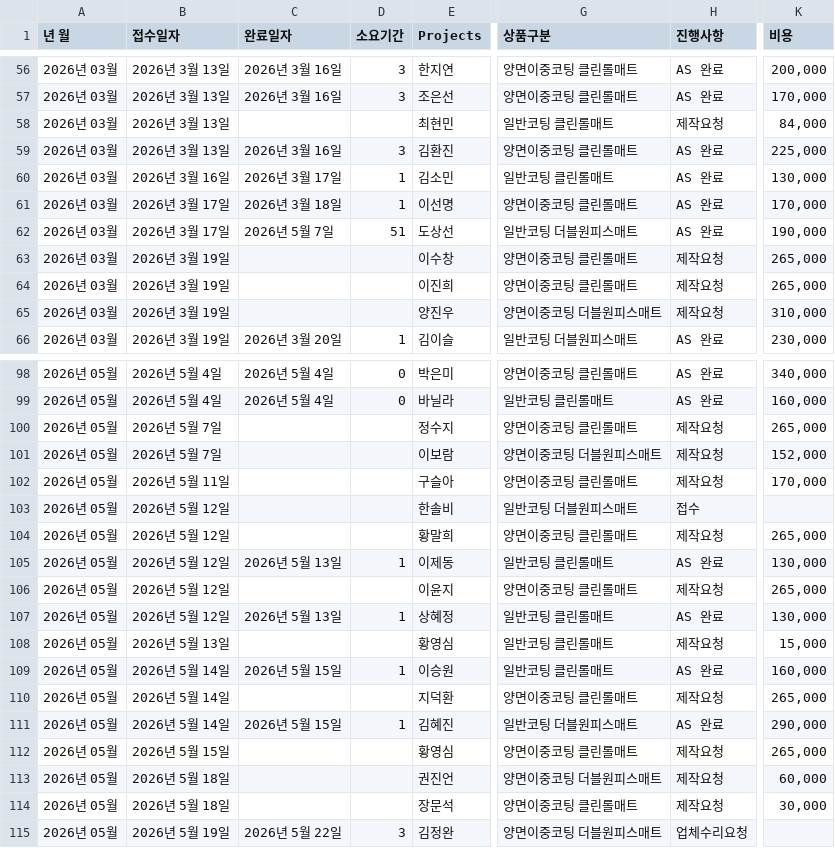
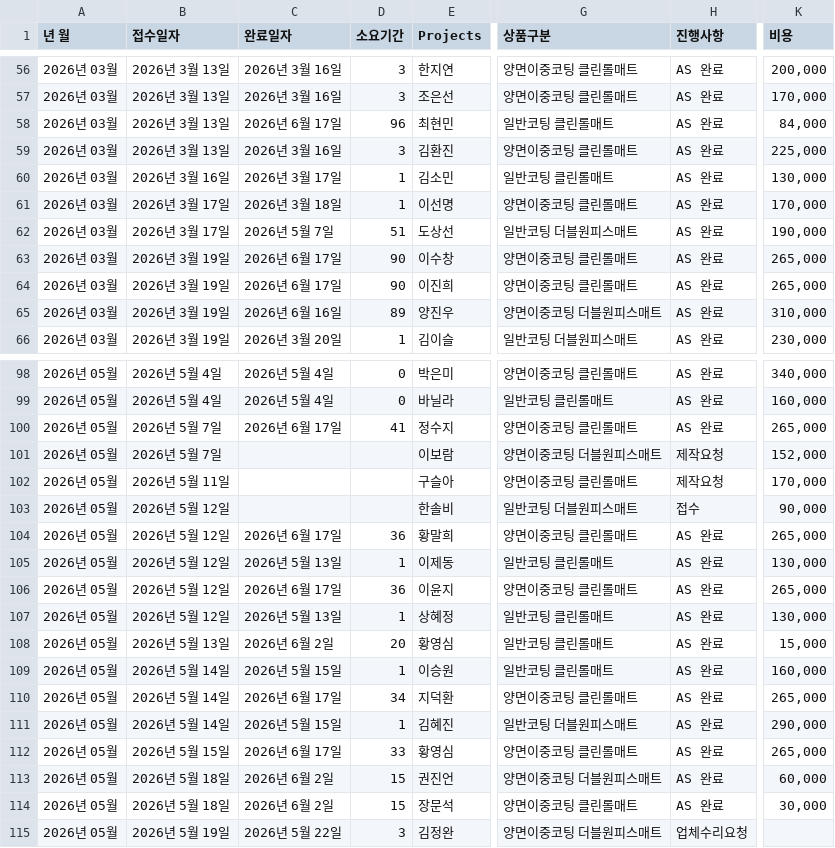
Before and after one commit to ggumbi-cs/dashboard, a CSV file: data/클로드_가전외마감.csv, drawn as a sheet; only a part is shown, gaps mark what is left out; the diff covers the shown part only; the diff names each change by its address in the sheet, - before the commit and + after, or states it on an @@ line.

```diff
--- a/data/클로드_가전외마감.csv
+++ b/data/클로드_가전외마감.csv
-C58 (완료일자): (empty)
+C58 (완료일자): 2026년 6월 17일
-D58 (소요기간): (empty)
+D58 (소요기간): 96
-H58 (진행사항): 제작요청
+H58 (진행사항): AS 완료
-C63:C64 (완료일자): (empty)
+C63:C64 (완료일자): 2026년 6월 17일
-D63:D64 (소요기간): (empty)
+D63:D64 (소요기간): 90
-H63:H65 (진행사항): 제작요청
+H63:H65 (진행사항): AS 완료
-C65 (완료일자): (empty)
+C65 (완료일자): 2026년 6월 16일
-D65 (소요기간): (empty)
+D65 (소요기간): 89
-C100 (완료일자): (empty)
+C100 (완료일자): 2026년 6월 17일
-D100 (소요기간): (empty)
+D100 (소요기간): 41
-H100 (진행사항): 제작요청
+H100 (진행사항): AS 완료
-K103 (비용): (empty)
+K103 (비용): 90,000
-C104 (완료일자): (empty)
+C104 (완료일자): 2026년 6월 17일
-D104 (소요기간): (empty)
+D104 (소요기간): 36
-H104 (진행사항): 제작요청
+H104 (진행사항): AS 완료
-C106 (완료일자): (empty)
+C106 (완료일자): 2026년 6월 17일
-D106 (소요기간): (empty)
+D106 (소요기간): 36
-H106 (진행사항): 제작요청
+H106 (진행사항): AS 완료
-C108 (완료일자): (empty)
+C108 (완료일자): 2026년 6월 2일
-D108 (소요기간): (empty)
+D108 (소요기간): 20
-H108 (진행사항): 제작요청
+H108 (진행사항): AS 완료
-C110 (완료일자): (empty)
+C110 (완료일자): 2026년 6월 17일
-D110 (소요기간): (empty)
+D110 (소요기간): 34
-H110 (진행사항): 제작요청
+H110 (진행사항): AS 완료
-C112 (완료일자): (empty)
+C112 (완료일자): 2026년 6월 17일
-D112 (소요기간): (empty)
+D112 (소요기간): 33
-H112:H114 (진행사항): 제작요청
+H112:H114 (진행사항): AS 완료
-C113:C114 (완료일자): (empty)
+C113:C114 (완료일자): 2026년 6월 2일
-D113:D114 (소요기간): (empty)
+D113:D114 (소요기간): 15
```
Also changed, not shown: 11 added rows and 21 edited cells elsewhere in this file, data/클로드_개선품질.csv, data/클로드_반품율.csv, 3 other files.
